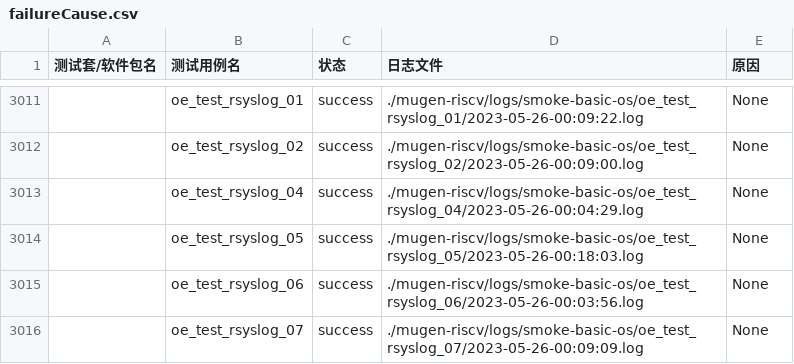
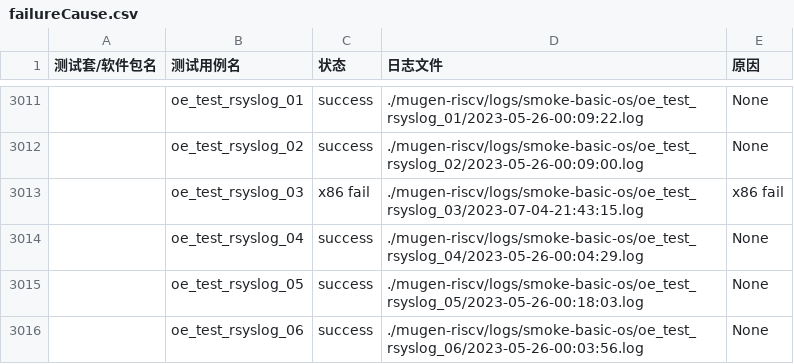
Before and after one commit to KotorinMinami/res_list, a CSV file: failureCause.csv, drawn as a sheet; only a part is shown, gaps mark what is left out; the shorter side is filled out with more unchanged rows; the diff names each change by its address in the sheet, - before the commit and + after, or states it on an @@ line.

Commit message:
补全 smoke-basic-os 缺失的 oe_test_rsyslog_03 测试

```diff
--- a/failureCause.csv
+++ b/failureCause.csv
+row 3013:  | oe_test_rsyslog_03 | x86 fail | ./mugen-riscv/logs/smoke-basic-os/oe_test_rsyslog_03/2023-07-04-21:43:15.log | x86 fail
```
Also changed, not shown: 3 other files.
